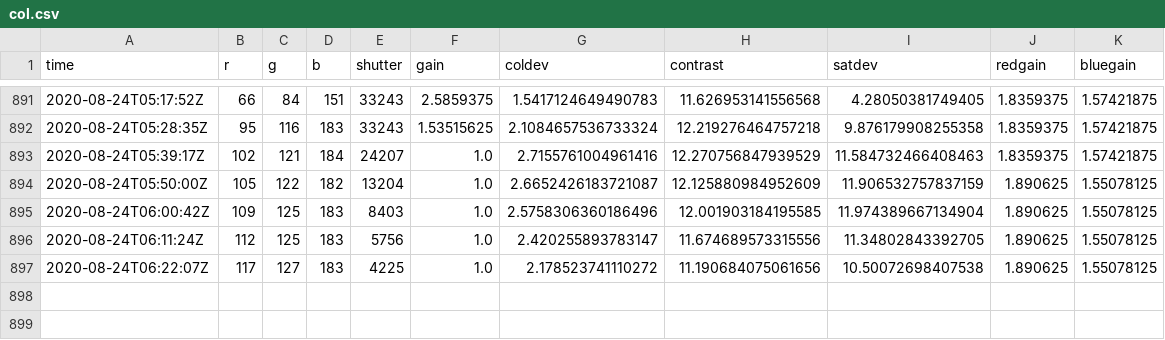
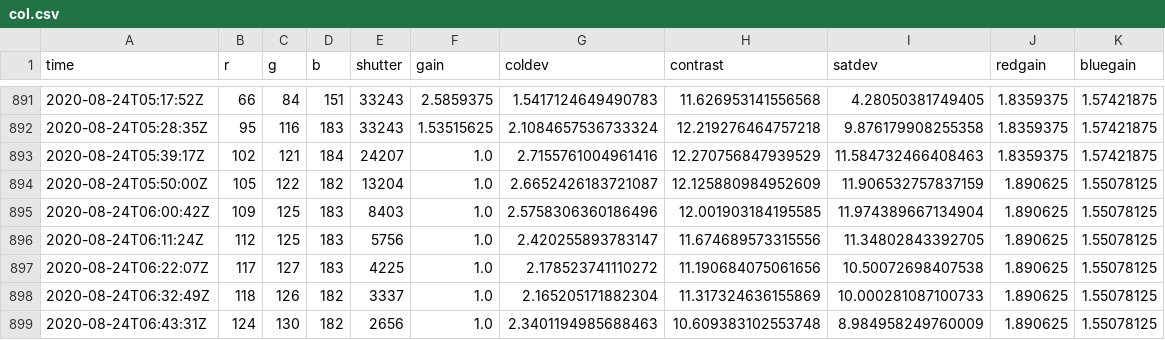
Before and after one commit to benjaminjulian/localpost, a CSV file: data/col.csv, drawn as a sheet; only a part is shown, gaps mark what is left out; the diff names each change by its address in the sheet, - before the commit and + after, or states it on an @@ line.

Commit message:
update

```diff
--- a/data/col.csv
+++ b/data/col.csv
+row 898: 2020-08-24T06:32:49Z | 118 | 126 | 182 | 3337 | 1.0 | 2.165205171882304 | 11.317324636155869 | 10.000281087100733 | 1.890625 | 1.55078125
+row 899: 2020-08-24T06:43:31Z | 124 | 130 | 182 | 2656 | 1.0 | 2.3401194985688463 | 10.609383102553748 | 8.984958249760009 | 1.890625 | 1.55078125
```
